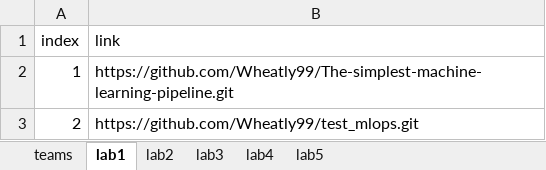
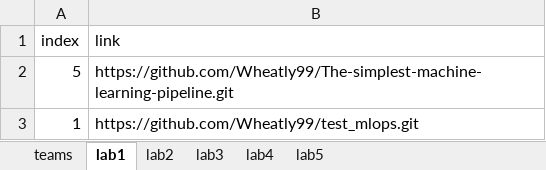
Before and after one commit to Wheatly99/diplom, an Excel workbook: full_file.xlsx, sheet lab1, drawn as a sheet; values as stored, in another font and other column widths than the file's, no borders; removed rows and columns are numbered as before the commit, all else as after; the diff names each change by its address in the sheet, - before the commit and + after, or states it on an @@ line.

```diff
--- a/full_file.xlsx (sheet lab1)
+++ b/full_file.xlsx (sheet lab1)
+row 2: 5 | https://github.com/Wheatly99/The-simplest-machine-learning-pipeline.git
-B3 (link): https://github.com/Wheatly99/The-simplest-machine-learning-pipeline.git
+B3 (link): https://github.com/Wheatly99/test_mlops.git
-row 3: 2 | https://github.com/Wheatly99/test_mlops.git
```
Also changed, not shown: sheet teams, sheet lab4, 4 other files.
